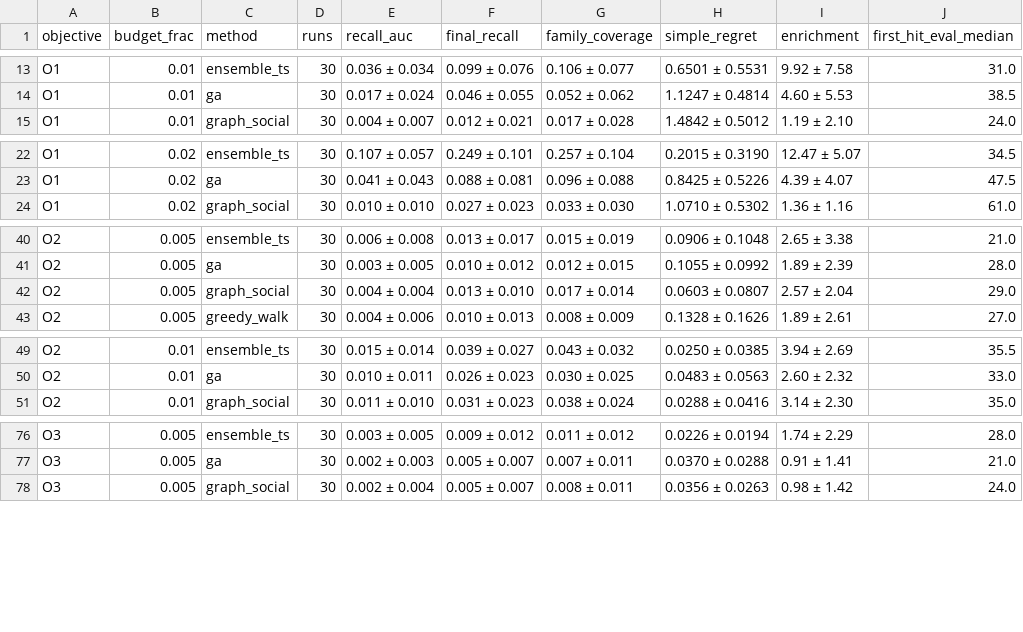
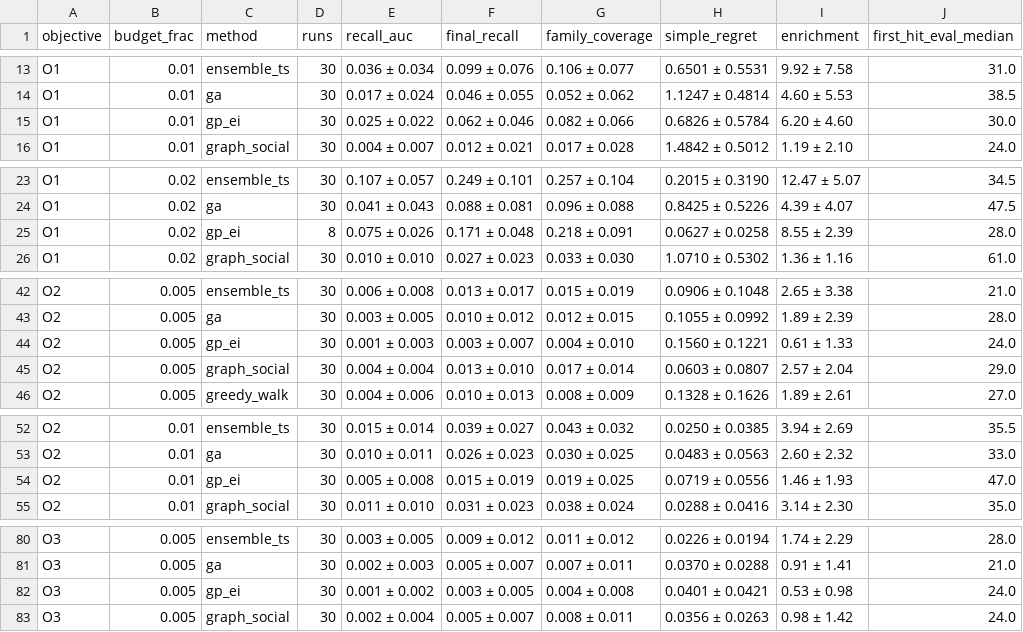
Before and after one commit to MehrdadJalali-AI/SOCIAL-Graph, a CSV file: results/tables/T3_main_results.csv, drawn as a sheet; only a part is shown, gaps mark what is left out; the diff covers the shown part only; the diff names each change by its address in the sheet, - before the commit and + after, or states it on an @@ line.

```diff
--- a/results/tables/T3_main_results.csv
+++ b/results/tables/T3_main_results.csv
+row 15: O1 | 0.01 | gp_ei | 30 | 0.025 ± 0.022 | 0.062 ± 0.046 | 0.082 ± 0.066 | 0.6826 ± 0.5784 | 6.20 ± 4.60 | 30.0
+row 25: O1 | 0.02 | gp_ei | 8 | 0.075 ± 0.026 | 0.171 ± 0.048 | 0.218 ± 0.091 | 0.0627 ± 0.0258 | 8.55 ± 2.39 | 28.0
+row 44: O2 | 0.005 | gp_ei | 30 | 0.001 ± 0.003 | 0.003 ± 0.007 | 0.004 ± 0.010 | 0.1560 ± 0.1221 | 0.61 ± 1.33 | 24.0
+row 54: O2 | 0.01 | gp_ei | 30 | 0.005 ± 0.008 | 0.015 ± 0.019 | 0.019 ± 0.025 | 0.0719 ± 0.0556 | 1.46 ± 1.93 | 47.0
+row 82: O3 | 0.005 | gp_ei | 30 | 0.001 ± 0.002 | 0.003 ± 0.005 | 0.004 ± 0.008 | 0.0401 ± 0.0421 | 0.53 ± 0.98 | 24.0
```
Also changed, not shown: 3 added rows and 7 edited cells elsewhere in this file, results/tables/T4_pairwise_stats.csv, results/tables/T4c_nemenyi_pvalues.csv, 39 other files.
